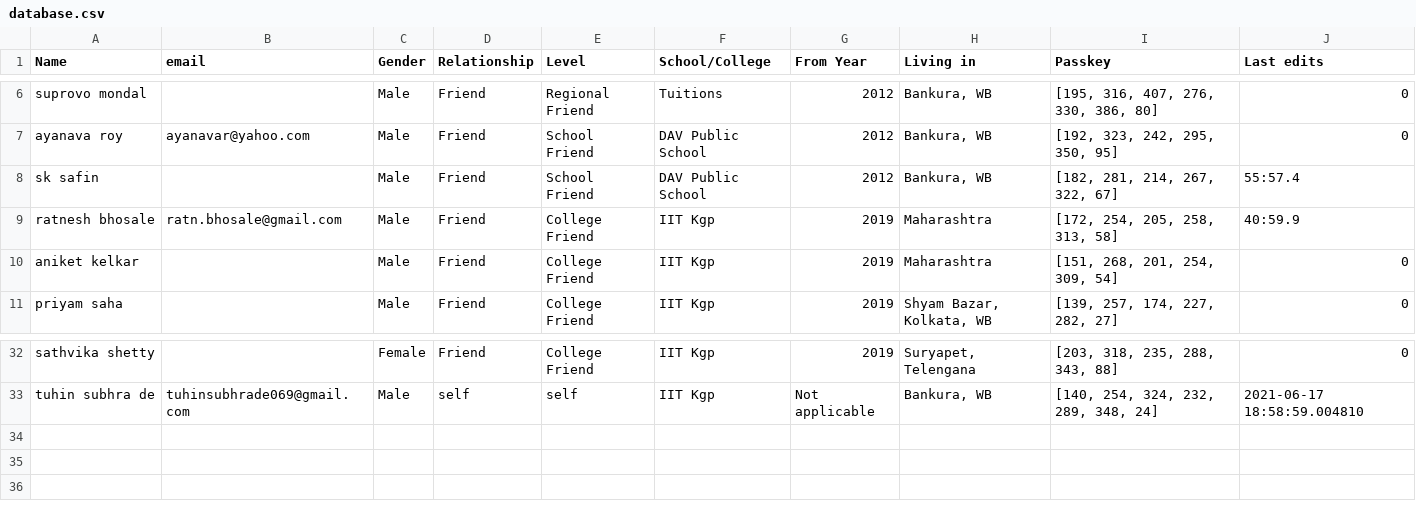
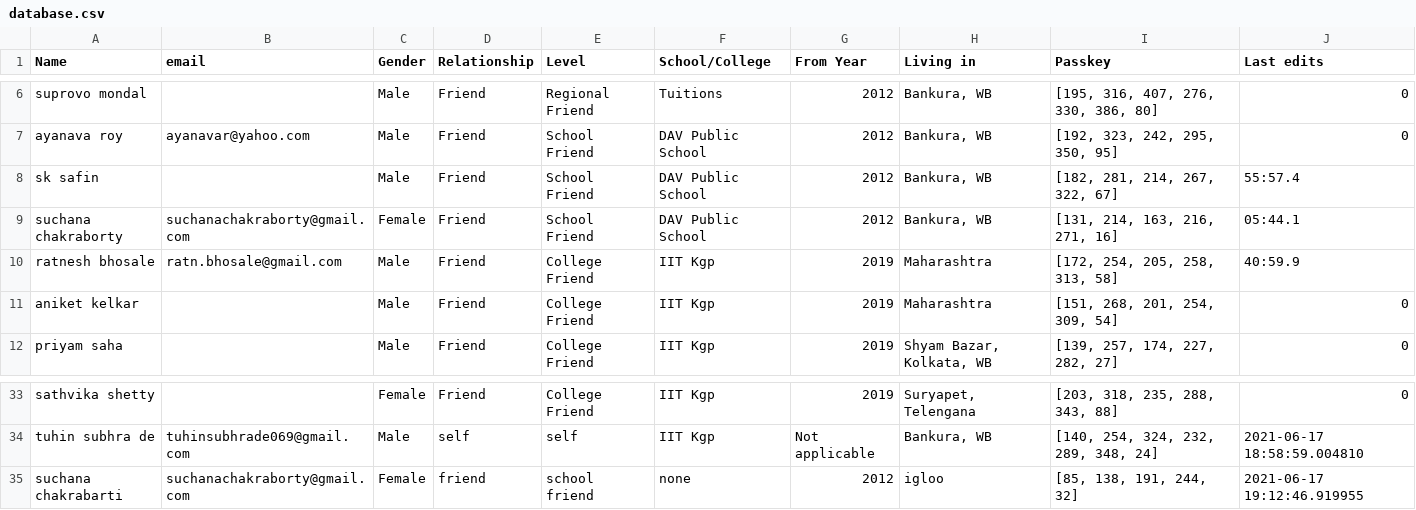
Before and after one commit to Gituhin/Friends-Data, a CSV file: database.csv, drawn as a sheet; only a part is shown, gaps mark what is left out; the diff names each change by its address in the sheet, - before the commit and + after, or states it on an @@ line.

Commit message:
Commit by Users

```diff
--- a/database.csv
+++ b/database.csv
+row 9: suchana chakraborty | suchanachakraborty@gmail.com | Female | Friend | School Friend | DAV Public School | 2012 | Bankura, WB | [131, 214, 163, 216, 271, 16] | 05:44.1
+row 35: suchana chakrabarti | suchanachakraborty@gmail.com | Female | friend | school friend | none | 2012 | igloo | [85, 138, 191, 244, 32] | 2021-06-17 19:12:46.919955
```
